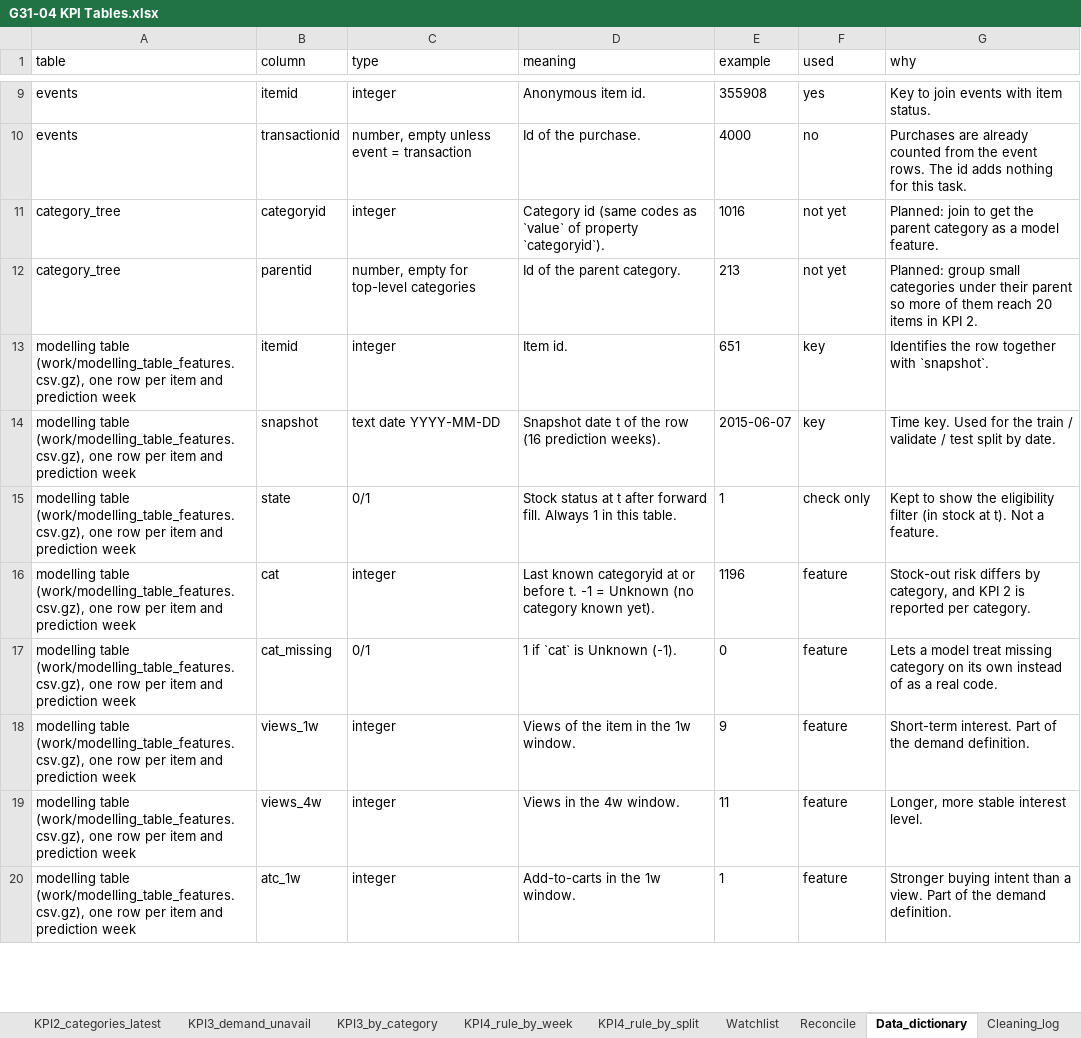
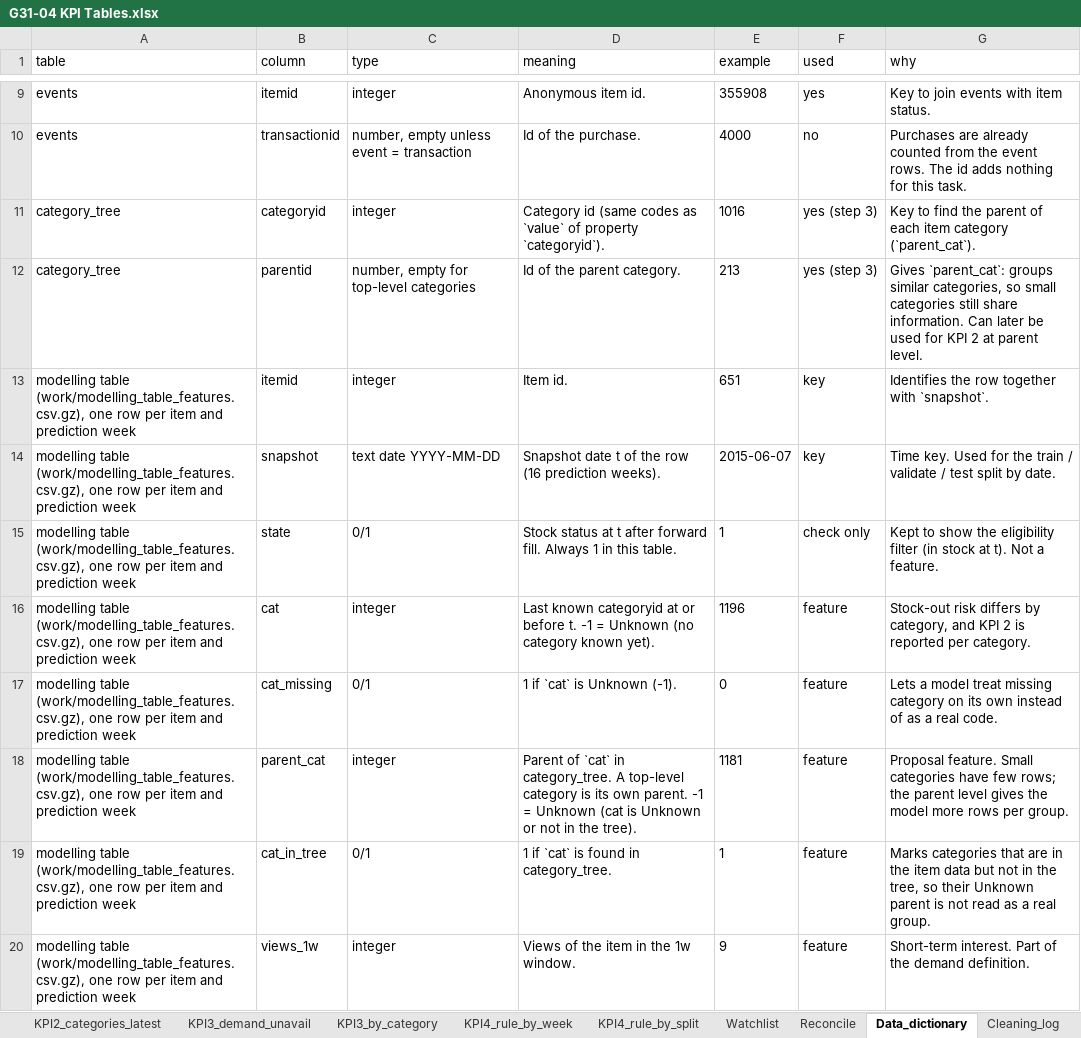
Before and after one commit to RafiSadad/g31-04-stockout-kpi, an Excel workbook: outputs/G31-04 KPI Tables.xlsx, sheet Data_dictionary, drawn as a sheet; only a part is shown, gaps mark what is left out; the shorter side is filled out with more unchanged rows; values as stored, in another font and other column widths than the file's, no borders; the diff names each change by its address in the sheet, - before the commit and + after, or states it on an @@ line.

Commit message:
Regenerate docs with parent category

```diff
--- a/outputs/G31-04 KPI Tables.xlsx (sheet Data_dictionary)
+++ b/outputs/G31-04 KPI Tables.xlsx (sheet Data_dictionary)
-F11:F12 (used): not yet
+F11:F12 (used): yes (step 3)
-G11 (why): Planned: join to get the parent category as a model feature.
+G11 (why): Key to find the parent of each item category (`parent_cat`).
-G12 (why): Planned: group small categories under their parent so more of them reach 20 items in KPI 2.
+G12 (why): Gives `parent_cat`: groups similar categories, so small categories still share information. Can later be used for KPI 2 at parent level.
+row 18: modelling table (work/modelling_table_features.csv.gz), one row per item and prediction week | parent_cat | integer | Parent of `cat` in category_tree. A top-level category is its own parent. -1 = Unknown (cat is Unknown or not in the tree). | 1181 | feature | Proposal feature. Small categories have few rows; the parent level gives the model more rows per group.
+row 19: modelling table (work/modelling_table_features.csv.gz), one row per item and prediction week | cat_in_tree | 0/1 | 1 if `cat` is found in category_tree. | 1 | feature | Marks categories that are in the item data but not in the tree, so their Unknown parent is not read as a real group.
```
Also changed, not shown: sheet Cleaning_log, 2 other files.
